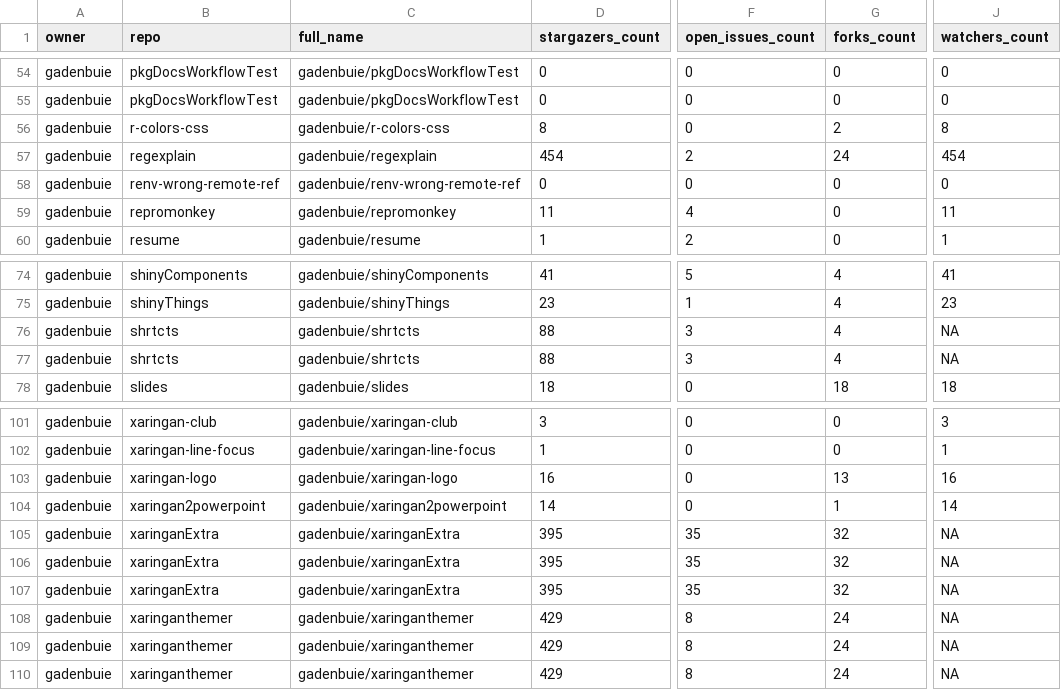
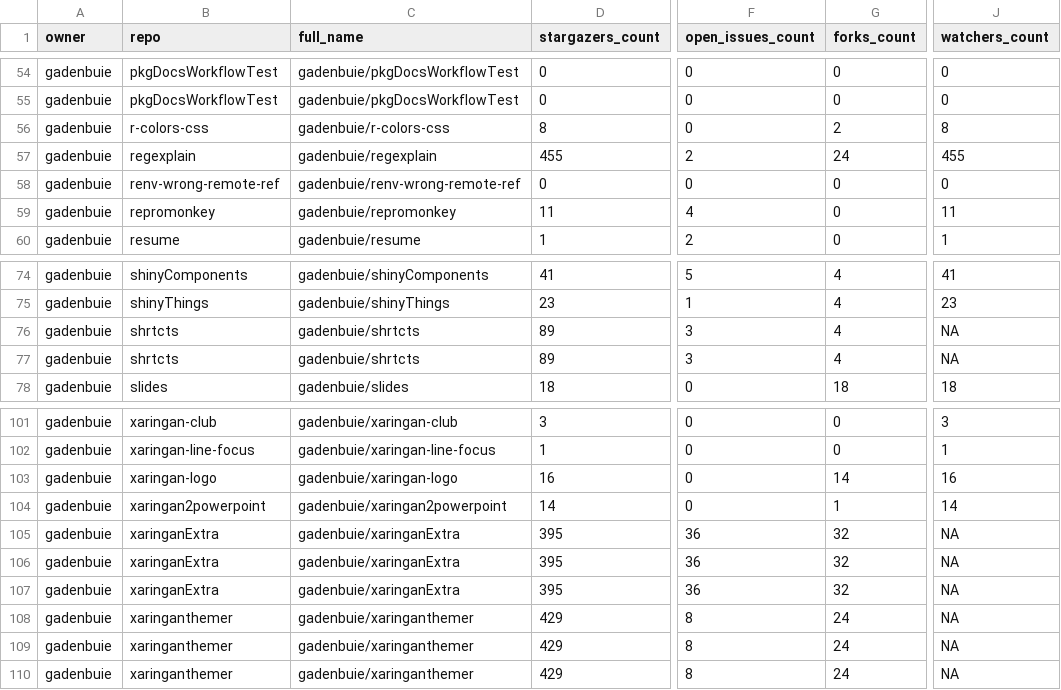
Before and after one commit to andrewcstewart/gha-dashboard, a CSV file: repos.csv, drawn as a sheet; only a part is shown, gaps mark what is left out; the diff covers the shown part only; the diff names each change by its address in the sheet, - before the commit and + after, or states it on an @@ line.

```diff
--- a/repos.csv
+++ b/repos.csv
-D57 (stargazers_count): 454
+D57 (stargazers_count): 455
-J57 (watchers_count): 454
+J57 (watchers_count): 455
-D76:D77 (stargazers_count): 88
+D76:D77 (stargazers_count): 89
-G103 (forks_count): 13
+G103 (forks_count): 14
-F105:F107 (open_issues_count): 35
+F105:F107 (open_issues_count): 36
```
Also changed, not shown: 38 edited cells elsewhere in this file, 1 other file.
